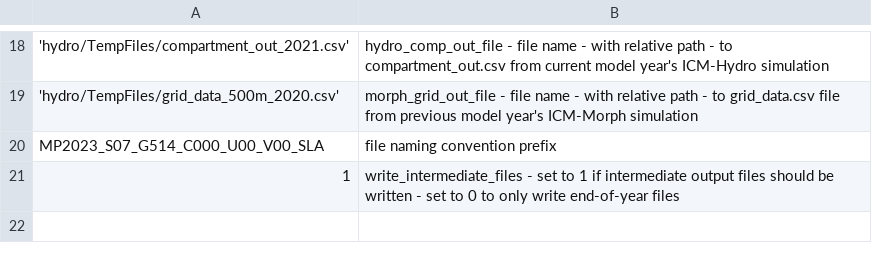
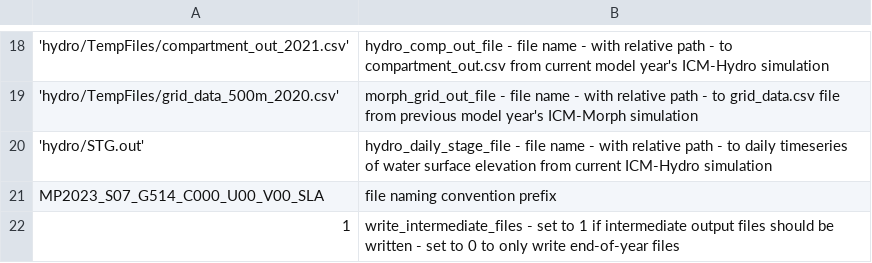
Before and after one commit to CPRA-MP/ICM_LAVegMod, a CSV file: LAVegMod_input_params.csv, drawn as a sheet; only a part is shown, gaps mark what is left out; the diff names each change by its address in the sheet, - before the commit and + after, or states it on an @@ line.

Commit message:
add daily stage file to be read in from LAVegMod_input_params.csv

```diff
--- a/LAVegMod_input_params.csv
+++ b/LAVegMod_input_params.csv
+row 20: 'hydro/STG.out' | hydro_daily_stage_file - file name - with relative path - to daily timeseries of water surface elevation from current ICM-Hydro simulation
```
Also changed, not shown: 1 other file.
